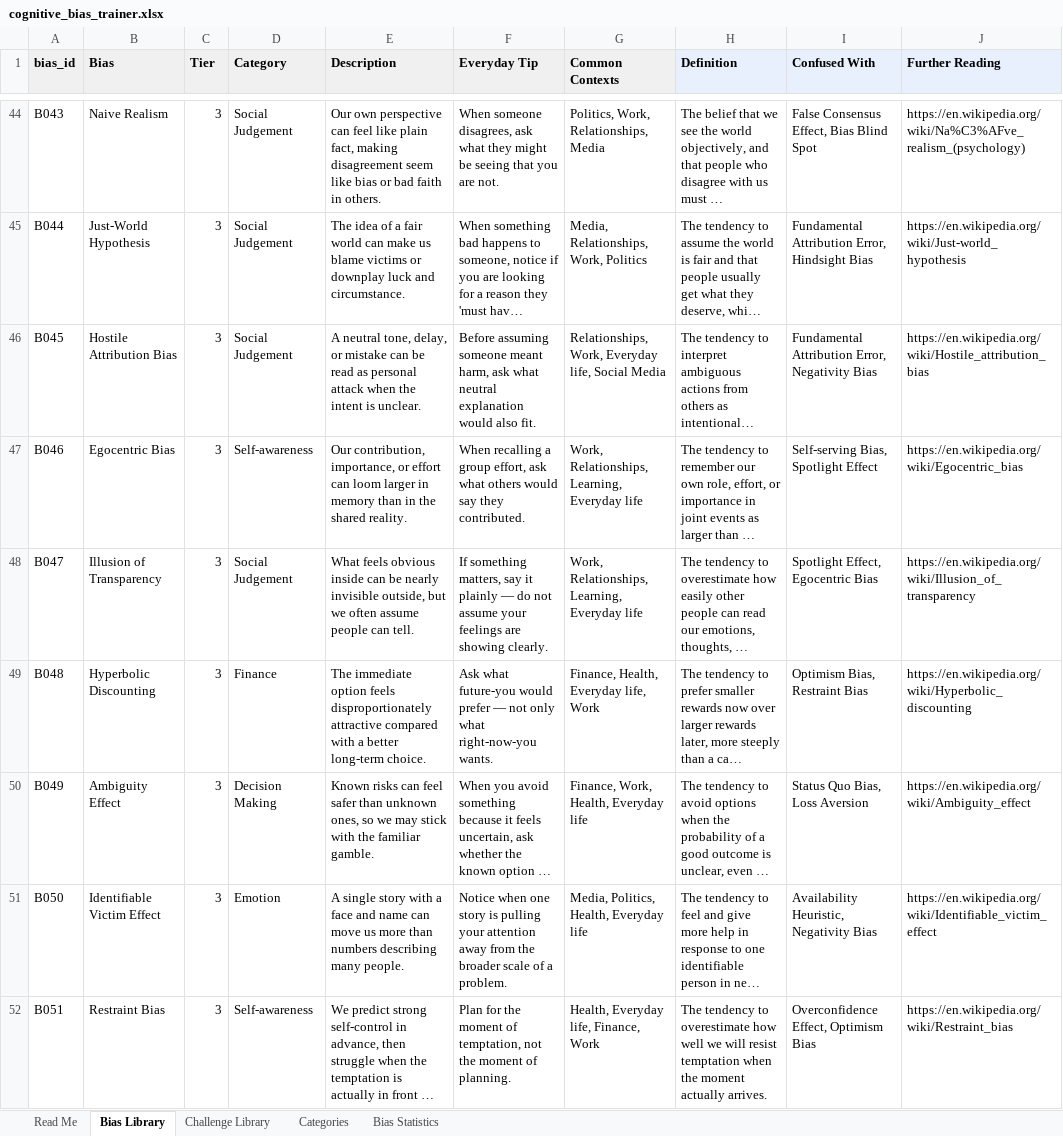
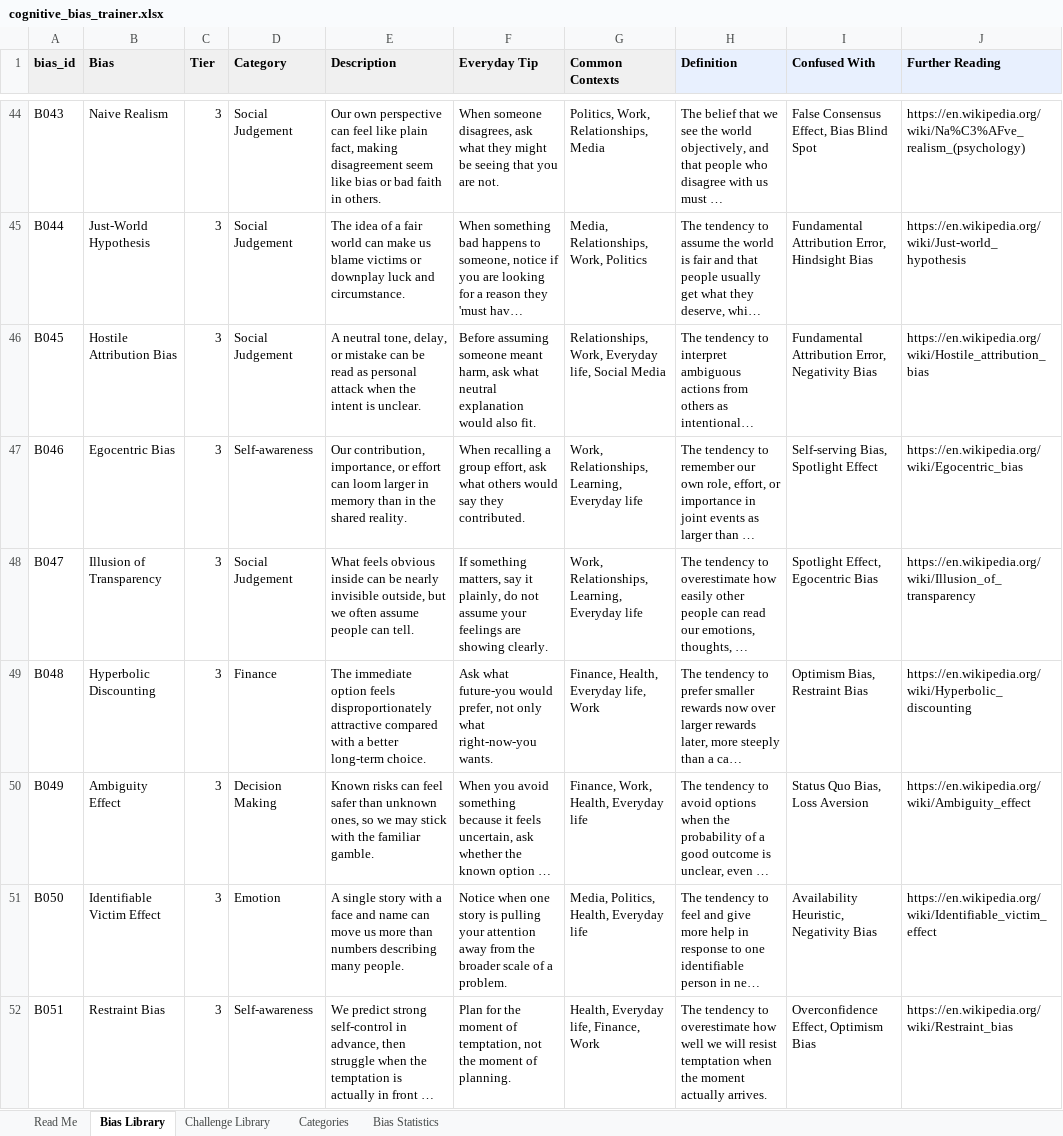
Before and after one commit to andreeanesu/Bias-Spotter, an Excel workbook: second-thought/data/source/cognitive_bias_trainer.xlsx, sheet Bias Library, drawn as a sheet; only a part is shown, gaps mark what is left out; long unchanged cells end in …; values as stored, in another font and other column widths than the file's, no borders; the diff covers the shown part only; the diff names each change by its address in the sheet, - before the commit and + after, or states it on an @@ line.

```diff
--- a/second-thought/data/source/cognitive_bias_trainer.xlsx (sheet Bias Library)
+++ b/second-thought/data/source/cognitive_bias_trainer.xlsx (sheet Bias Library)
-F48 (Everyday Tip): …say it plainly — do not…
+F48 (Everyday Tip): …say it plainly, do not…
-F49 (Everyday Tip): …future-you would prefer — not only…
+F49 (Everyday Tip): …future-you would prefer, not only…
```
Also changed, not shown: 19 edited cells elsewhere in this sheet, sheet Challenge Library, sheet Read Me, 5 other files.
